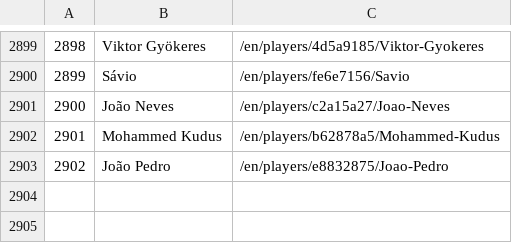
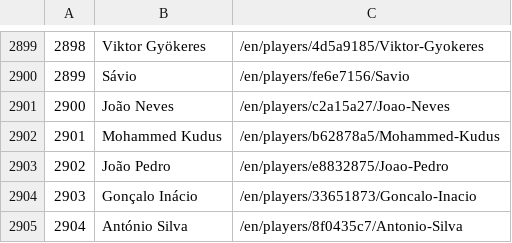
Before and after one commit to Ignaciol0/Code, a CSV file: resources/NAME_DB.csv, drawn as a sheet; only a part is shown, gaps mark what is left out; the diff names each change by its address in the sheet, - before the commit and + after, or states it on an @@ line.

```diff
--- a/resources/NAME_DB.csv
+++ b/resources/NAME_DB.csv
+row 2904: 2903 | Gonçalo Inácio | /en/players/33651873/Goncalo-Inacio
+row 2905: 2904 | António Silva | /en/players/8f0435c7/Antonio-Silva
```
Also changed, not shown: 21 other files.
